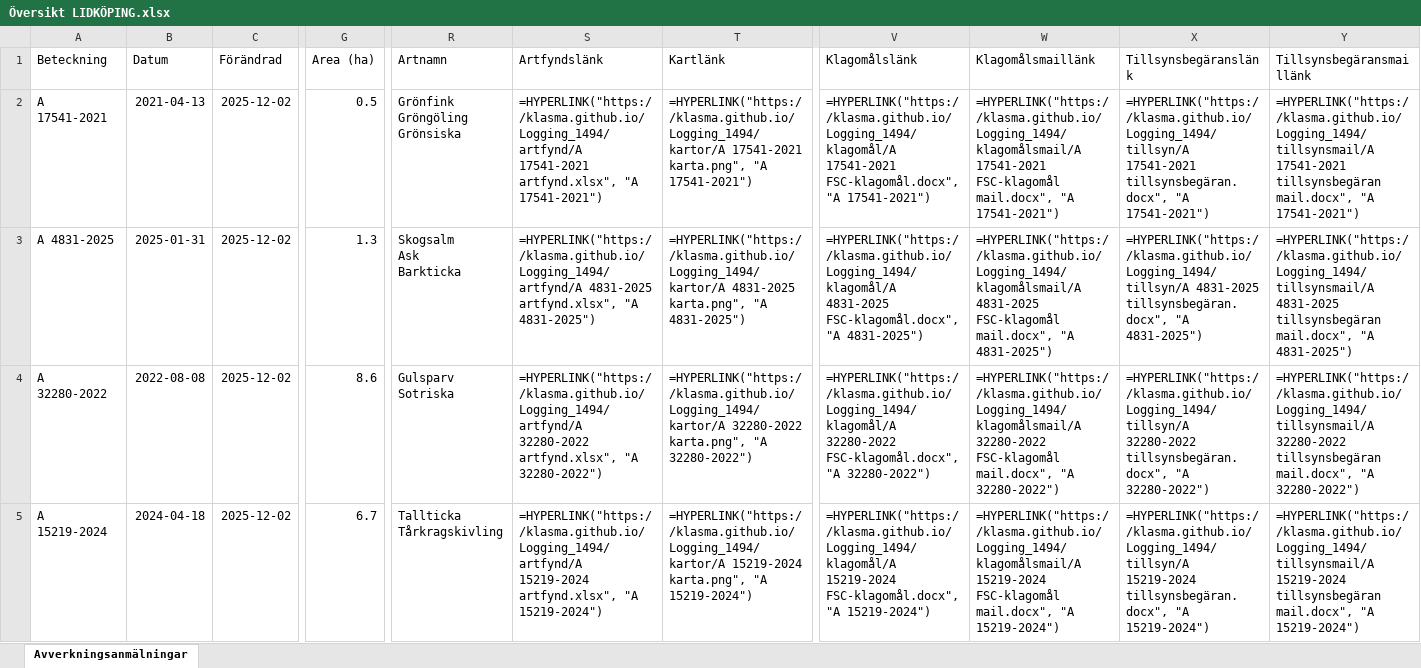
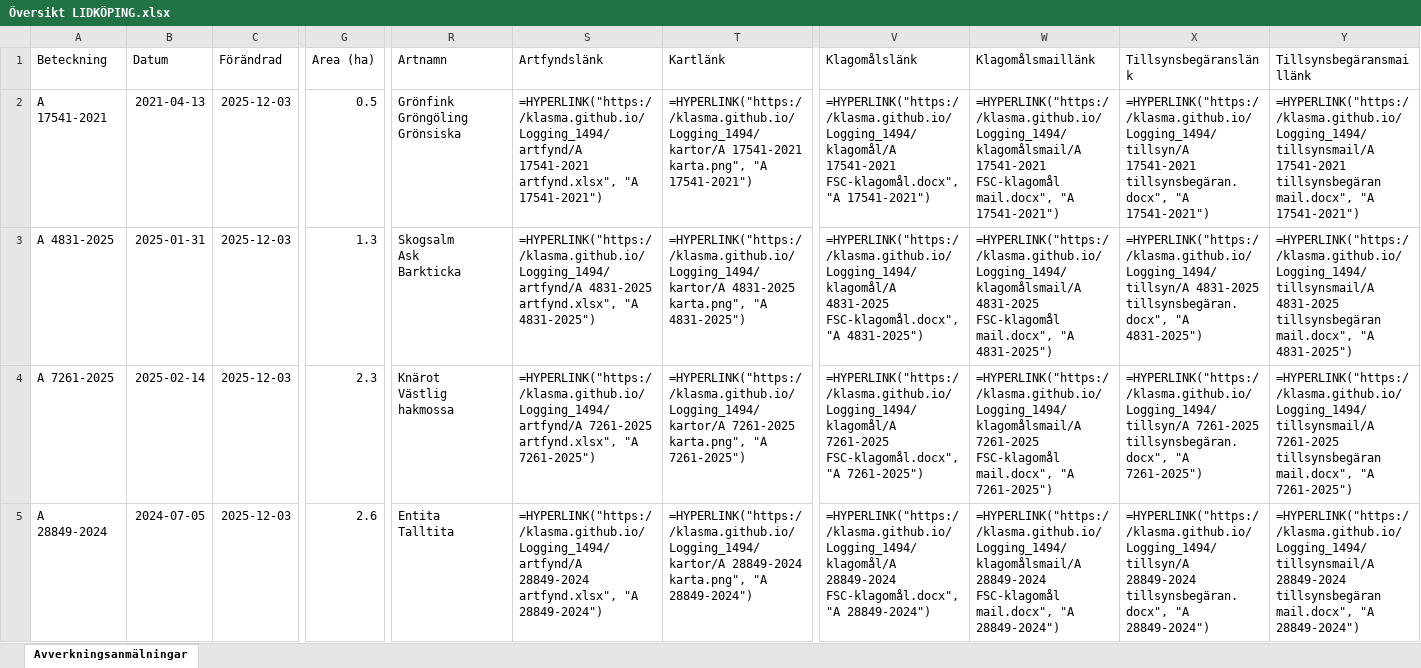
Before and after one commit to klasma/Logging_1494, an Excel workbook: Översikt LIDKÖPING.xlsx, sheet Avverkningsanmälningar, drawn as a sheet; only a part is shown, gaps mark what is left out; values as stored, in another font and other column widths than the file's, no borders; formulas without a stored value are shown as written; ↵ is a line break in a cell; the diff covers the shown part only; the diff names each change by its address in the sheet, - before the commit and + after, or states it on an @@ line.

```diff
--- a/Översikt LIDKÖPING.xlsx (sheet Avverkningsanmälningar)
+++ b/Översikt LIDKÖPING.xlsx (sheet Avverkningsanmälningar)
-C2:C5 (Förändrad): 2025-12-02
+C2:C5 (Förändrad): 2025-12-03
-A4 (Beteckning): A 32280-2022
+A4 (Beteckning): A 7261-2025
-B4 (Datum): 2022-08-08
+B4 (Datum): 2025-02-14
-G4 (Area (ha)): 8.6
+G4 (Area (ha)): 2.3
-R4 (Artnamn): Gulsparv ↵ Sotriska
+R4 (Artnamn): Knärot ↵ Västlig hakmossa
-S4 (Artfyndslänk): =HYPERLINK("https://klasma.github.io/Logging_1494/artfynd/A 32280-2022 artfynd.xlsx", "A 32280-2022")
+S4 (Artfyndslänk): =HYPERLINK("https://klasma.github.io/Logging_1494/artfynd/A 7261-2025 artfynd.xlsx", "A 7261-2025")
-T4 (Kartlänk): =HYPERLINK("https://klasma.github.io/Logging_1494/kartor/A 32280-2022 karta.png", "A 32280-2022")
+T4 (Kartlänk): =HYPERLINK("https://klasma.github.io/Logging_1494/kartor/A 7261-2025 karta.png", "A 7261-2025")
-V4 (Klagomålslänk): =HYPERLINK("https://klasma.github.io/Logging_1494/klagomål/A 32280-2022 FSC-klagomål.docx", "A 32280-2022")
+V4 (Klagomålslänk): =HYPERLINK("https://klasma.github.io/Logging_1494/klagomål/A 7261-2025 FSC-klagomål.docx", "A 7261-2025")
-W4 (Klagomålsmaillänk): =HYPERLINK("https://klasma.github.io/Logging_1494/klagomålsmail/A 32280-2022 FSC-klagomål mail.docx", "A 32280-2022")
+W4 (Klagomålsmaillänk): =HYPERLINK("https://klasma.github.io/Logging_1494/klagomålsmail/A 7261-2025 FSC-klagomål mail.docx", "A 7261-2025")
-X4 (Tillsynsbegäranslänk): =HYPERLINK("https://klasma.github.io/Logging_1494/tillsyn/A 32280-2022 tillsynsbegäran.docx", "A 32280-2022")
+X4 (Tillsynsbegäranslänk): =HYPERLINK("https://klasma.github.io/Logging_1494/tillsyn/A 7261-2025 tillsynsbegäran.docx", "A 7261-2025")
-Y4 (Tillsynsbegäransmaillänk): =HYPERLINK("https://klasma.github.io/Logging_1494/tillsynsmail/A 32280-2022 tillsynsbegäran mail.docx", "A 32280-2022")
+Y4 (Tillsynsbegäransmaillänk): =HYPERLINK("https://klasma.github.io/Logging_1494/tillsynsmail/A 7261-2025 tillsynsbegäran mail.docx", "A 7261-2025")
-A5 (Beteckning): A 15219-2024
+A5 (Beteckning): A 28849-2024
-B5 (Datum): 2024-04-18
+B5 (Datum): 2024-07-05
-G5 (Area (ha)): 6.7
+G5 (Area (ha)): 2.6
-R5 (Artnamn): Tallticka ↵ Tårkragskivling
+R5 (Artnamn): Entita ↵ Talltita
-S5 (Artfyndslänk): =HYPERLINK("https://klasma.github.io/Logging_1494/artfynd/A 15219-2024 artfynd.xlsx", "A 15219-2024")
+S5 (Artfyndslänk): =HYPERLINK("https://klasma.github.io/Logging_1494/artfynd/A 28849-2024 artfynd.xlsx", "A 28849-2024")
-T5 (Kartlänk): =HYPERLINK("https://klasma.github.io/Logging_1494/kartor/A 15219-2024 karta.png", "A 15219-2024")
+T5 (Kartlänk): =HYPERLINK("https://klasma.github.io/Logging_1494/kartor/A 28849-2024 karta.png", "A 28849-2024")
-V5 (Klagomålslänk): =HYPERLINK("https://klasma.github.io/Logging_1494/klagomål/A 15219-2024 FSC-klagomål.docx", "A 15219-2024")
+V5 (Klagomålslänk): =HYPERLINK("https://klasma.github.io/Logging_1494/klagomål/A 28849-2024 FSC-klagomål.docx", "A 28849-2024")
-W5 (Klagomålsmaillänk): =HYPERLINK("https://klasma.github.io/Logging_1494/klagomålsmail/A 15219-2024 FSC-klagomål mail.docx", "A 15219-2024")
+W5 (Klagomålsmaillänk): =HYPERLINK("https://klasma.github.io/Logging_1494/klagomålsmail/A 28849-2024 FSC-klagomål mail.docx", "A 28849-2024")
-X5 (Tillsynsbegäranslänk): =HYPERLINK("https://klasma.github.io/Logging_1494/tillsyn/A 15219-2024 tillsynsbegäran.docx", "A 15219-2024")
+X5 (Tillsynsbegäranslänk): =HYPERLINK("https://klasma.github.io/Logging_1494/tillsyn/A 28849-2024 tillsynsbegäran.docx", "A 28849-2024")
-Y5 (Tillsynsbegäransmaillänk): =HYPERLINK("https://klasma.github.io/Logging_1494/tillsynsmail/A 15219-2024 tillsynsbegäran mail.docx", "A 15219-2024")
+Y5 (Tillsynsbegäransmaillänk): =HYPERLINK("https://klasma.github.io/Logging_1494/tillsynsmail/A 28849-2024 tillsynsbegäran mail.docx", "A 28849-2024")
```
Also changed, not shown: 917 edited cells elsewhere in this sheet, artfynd/A 10476-2023 artfynd.xlsx, artfynd/A 15219-2024 artfynd.xlsx, 50 other files.
